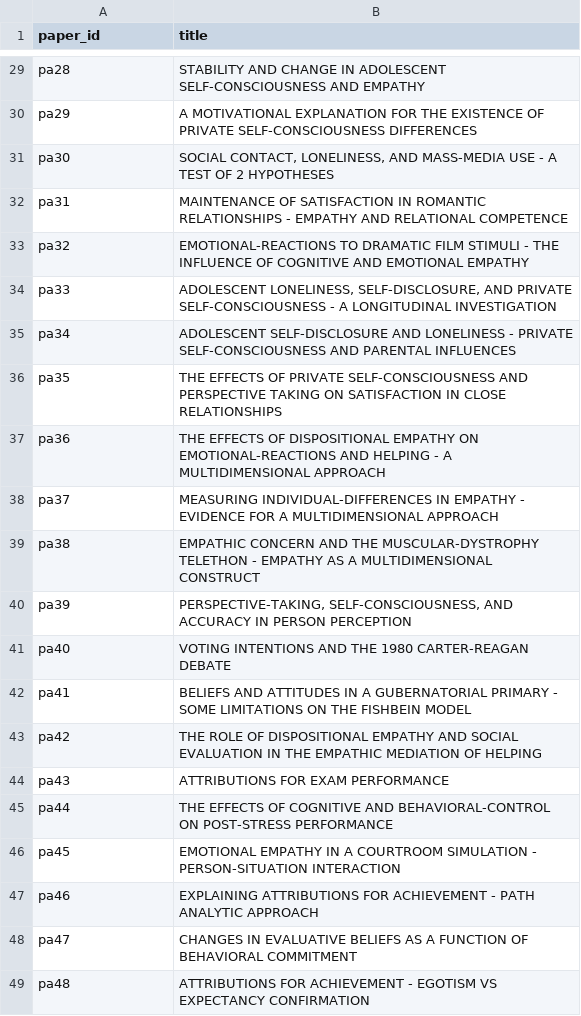
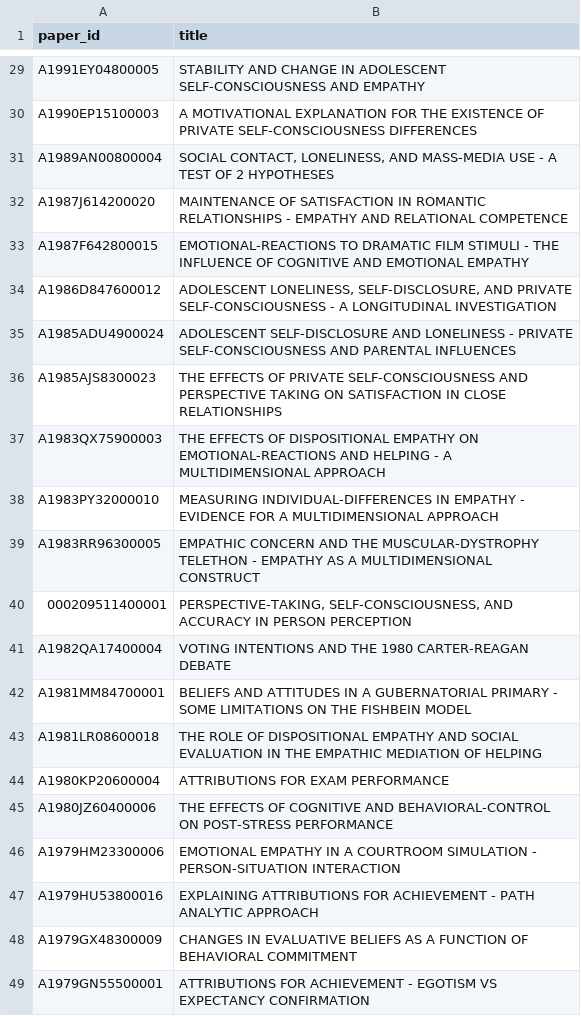
Before and after one commit to zloomas/davis-career-viz, a TSV file: data/papers/seed_paper_network_nodes.tsv, drawn as a sheet; only a part is shown, gaps mark what is left out; the diff covers the shown part only; the diff names each change by its address in the sheet, - before the commit and + after, or states it on an @@ line.

Commit message:
update seed paper nodes
use WOS ID instead of assigning new one

```diff
--- a/data/papers/seed_paper_network_nodes.tsv
+++ b/data/papers/seed_paper_network_nodes.tsv
-A29 (paper_id): pa28
+A29 (paper_id): A1991EY04800005
-A30 (paper_id): pa29
+A30 (paper_id): A1990EP15100003
-A31 (paper_id): pa30
+A31 (paper_id): A1989AN00800004
-A32 (paper_id): pa31
+A32 (paper_id): A1987J614200020
-A33 (paper_id): pa32
+A33 (paper_id): A1987F642800015
-A34 (paper_id): pa33
+A34 (paper_id): A1986D847600012
-A35 (paper_id): pa34
+A35 (paper_id): A1985ADU4900024
-A36 (paper_id): pa35
+A36 (paper_id): A1985AJS8300023
-A37 (paper_id): pa36
+A37 (paper_id): A1983QX75900003
-A38 (paper_id): pa37
+A38 (paper_id): A1983PY32000010
-A39 (paper_id): pa38
+A39 (paper_id): A1983RR96300005
-A40 (paper_id): pa39
+A40 (paper_id): 000209511400001
-A41 (paper_id): pa40
+A41 (paper_id): A1982QA17400004
-A42 (paper_id): pa41
+A42 (paper_id): A1981MM84700001
-A43 (paper_id): pa42
+A43 (paper_id): A1981LR08600018
-A44 (paper_id): pa43
+A44 (paper_id): A1980KP20600004
-A45 (paper_id): pa44
+A45 (paper_id): A1980JZ60400006
-A46 (paper_id): pa45
+A46 (paper_id): A1979HM23300006
-A47 (paper_id): pa46
+A47 (paper_id): A1979HU53800016
-A48 (paper_id): pa47
+A48 (paper_id): A1979GX48300009
-A49 (paper_id): pa48
+A49 (paper_id): A1979GN55500001
```
Also changed, not shown: 27 edited cells elsewhere in this file, 1 other file.
